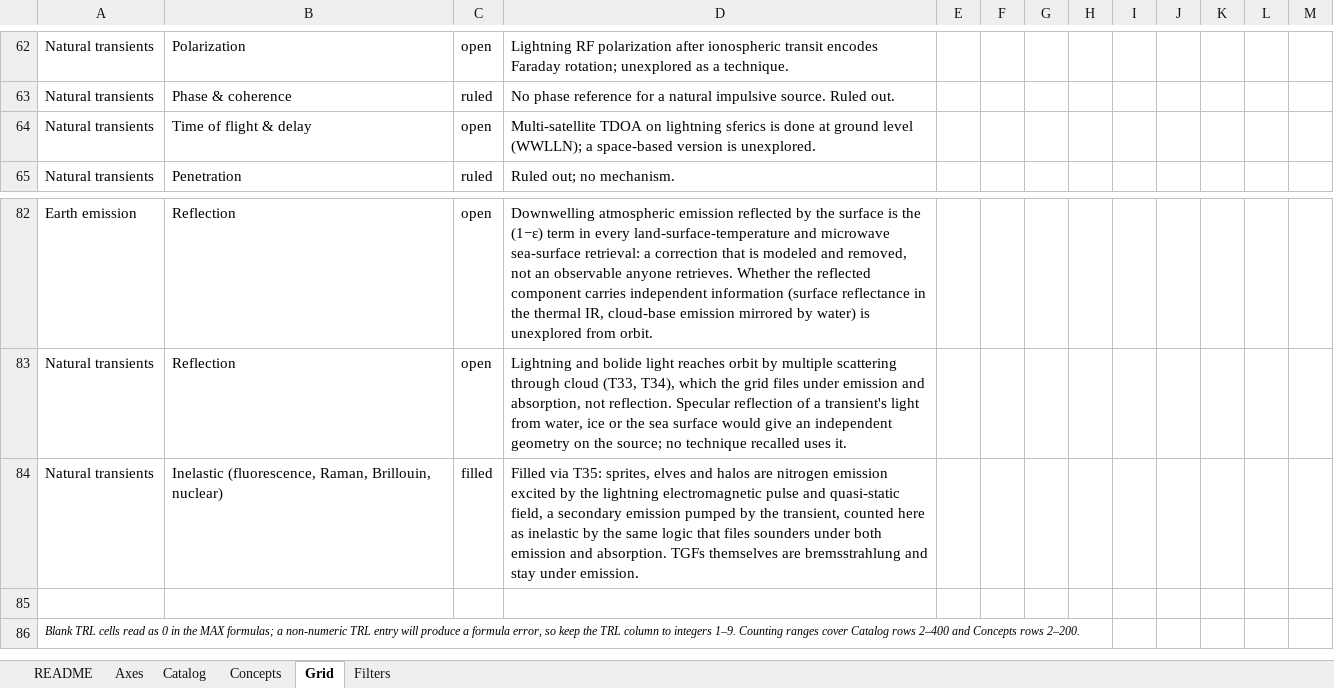
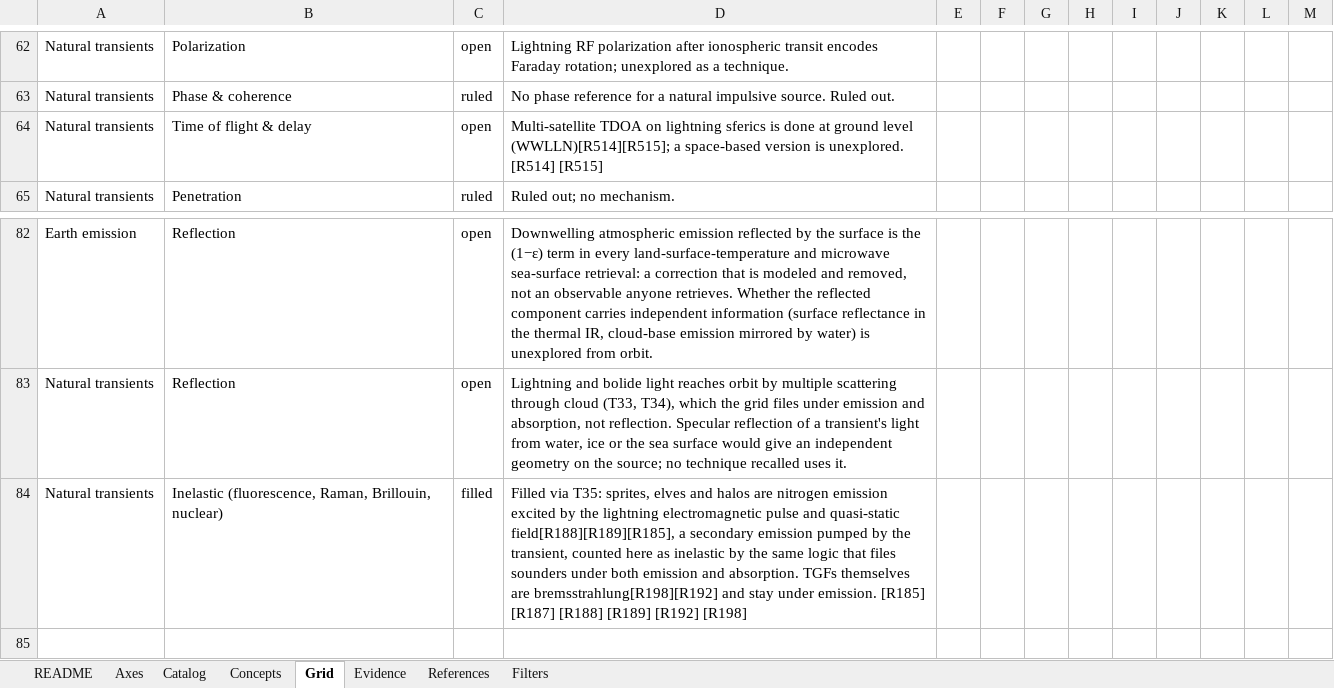
Before and after one commit to decoher3nce/phenomenology, an Excel workbook: public/remote-sensing-phenomenology.xlsx, sheet Grid, drawn as a sheet; only a part is shown, gaps mark what is left out; the shorter side is filled out with more unchanged rows; values as stored, in another font and other column widths than the file's, no borders; the diff names each change by its address in the sheet, - before the commit and + after, or states it on an @@ line.

```diff
--- a/public/remote-sensing-phenomenology.xlsx (sheet Grid)
+++ b/public/remote-sensing-phenomenology.xlsx (sheet Grid)
+sheet tab: Evidence
+sheet tab: References
-D64: …ground level (WWLLN); a space-based version is unexplored.
+D64: …ground level (WWLLN)[R514][R515]; a space-based version is unexplored. [R514] [R515]
-D84: …and quasi-static field, a secondary emission pumped by the transient, counted here as inelastic by the same logic that files sounders under both emission and absorption. TGFs themselves are bremsstrahlung and stay under emission.
+D84: …and quasi-static field[R188][R189][R185], a secondary emission pumped by the transient, counted here as inelastic by the same logic that files sounders under both emission and absorption. TGFs themselves are bremsstrahlung[R198][R192] and stay under emission. [R185] [R187] [R188] [R189] [R192] [R198]
```
Also changed, not shown: sheet Catalog, sheet Concepts, sheet README, 5 other files.
